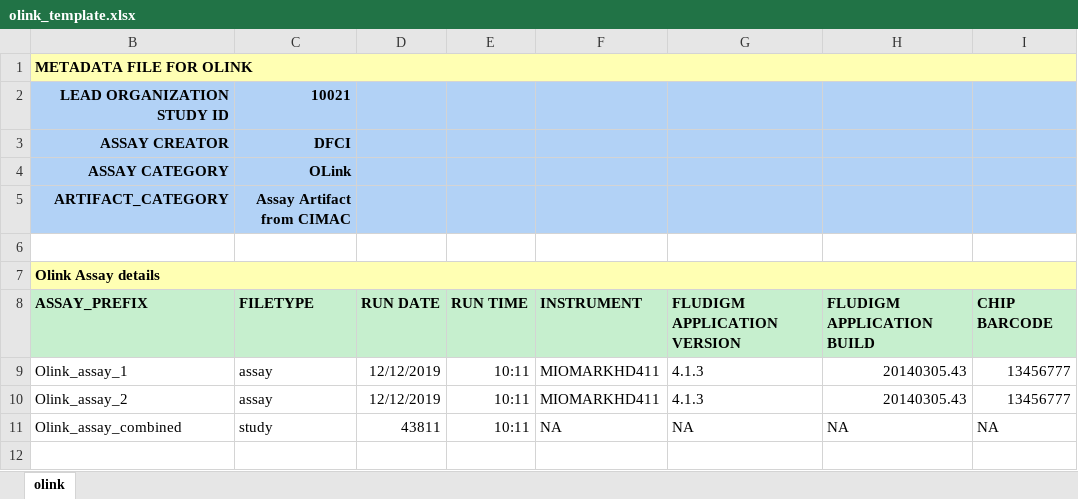
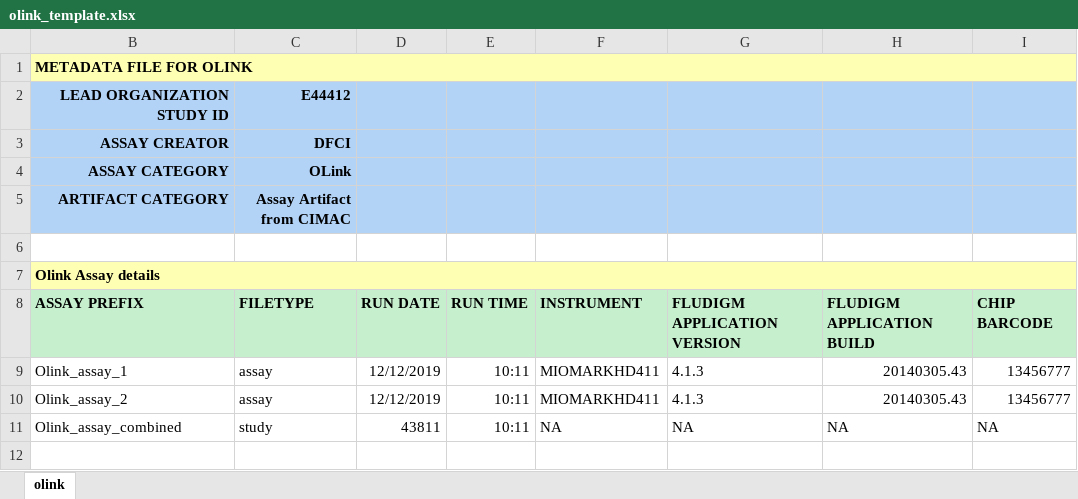
Before and after one commit to CIMAC-CIDC/cidc-schemas, an Excel workbook: template_examples/olink_template.xlsx, sheet olink, drawn as a sheet; only a part is shown; values as stored, in another font and other column widths than the file's, no borders; the diff names each change by its address in the sheet, - before the commit and + after, or states it on an @@ line.

```diff
--- a/template_examples/olink_template.xlsx (sheet olink)
+++ b/template_examples/olink_template.xlsx (sheet olink)
-C2: 10021
+C2: E44412
-B5: ARTIFACT_CATEGORY
+B5: ARTIFACT CATEGORY
-B8: ASSAY_PREFIX
+B8: ASSAY PREFIX
```
Also changed, not shown: template_examples/cytof_template.xlsx, template_examples/micsss_template.xlsx, 17 other files.
